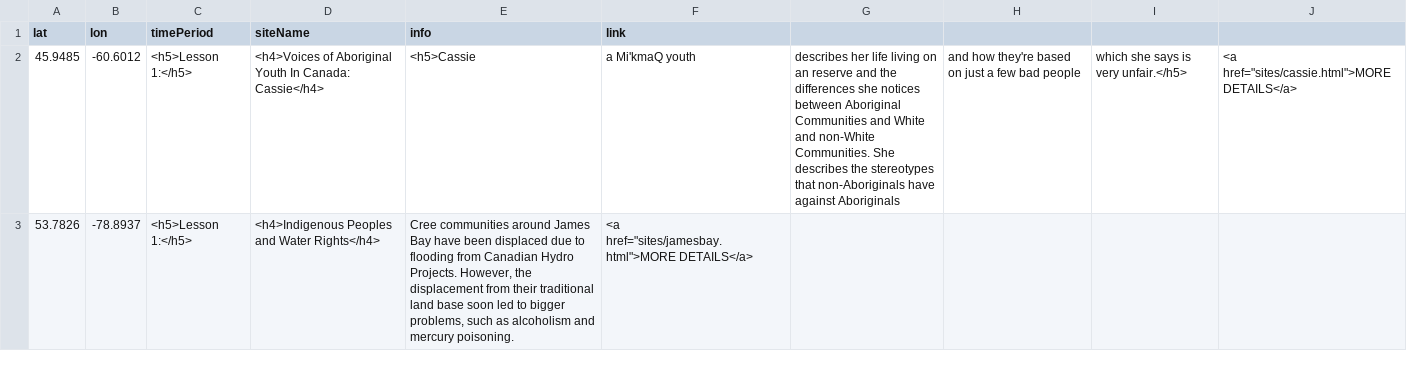
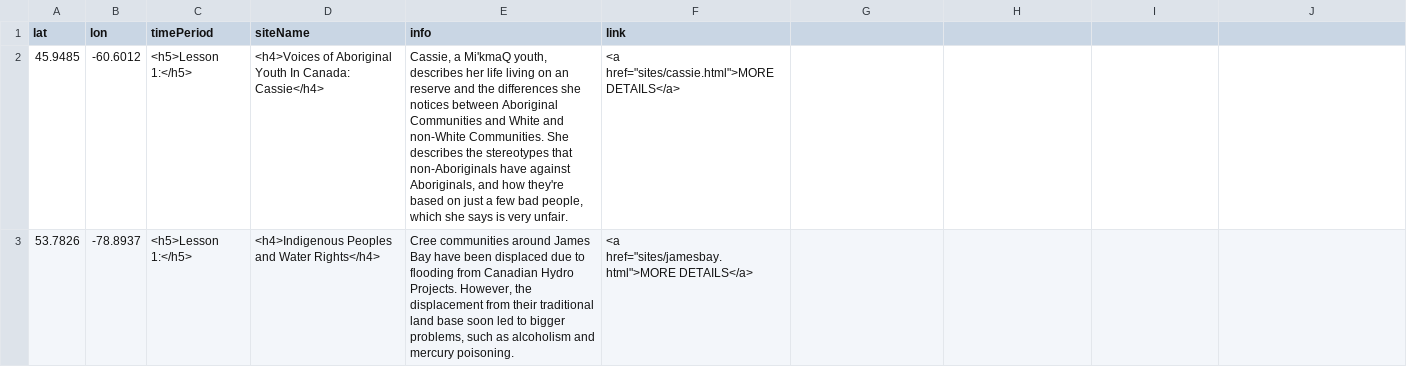
Before and after one commit to smol023/FNMI, a CSV file: sites/aa-sites-popup.csv, drawn as a sheet; only a part is shown; the diff covers the shown part only.

Commit message:
Update aa-sites-popup.csv

```diff
--- a/sites/aa-sites-popup.csv
+++ b/sites/aa-sites-popup.csv
@@ -1,3 +1,3 @@
 lat,lon,timePeriod,siteName,info,link
-45.9485, -60.6012,<h5>Lesson 1:</h5>,<h4>Voices of Aboriginal Youth In Canada: Cassie</h4>,<h5>Cassie, a Mi'kmaQ youth, describes her life living on an reserve and the differences she notices between Aboriginal Communities and White and non-White Communities. She describes the stereotypes that non-Aboriginals have against Aboriginals, and how they're based on just a few bad people, which she says is very unfair.</h5>,<a href="sites/cassie.html">MORE DETAILS</a>
+45.9485, -60.6012,<h5>Lesson 1:</h5>,<h4>Voices of Aboriginal Youth In Canada: Cassie</h4>,"Cassie, a Mi'kmaQ youth, describes her life living on an reserve and the differences she notices between Aboriginal Communities and White and non-White Communities. She describes the stereotypes that non-Aboriginals have against Aboriginals, and how they're based on just a few bad people, which she says is very unfair.",<a href="sites/cassie.html">MORE DETAILS</a>
 53.7826, -78.8937,<h5>Lesson 1:</h5>,<h4>Indigenous Peoples and Water Rights</h4>,"Cree communities around James Bay have been displaced due to flooding from Canadian Hydro Projects. However, the displacement from their traditional land base soon led to bigger problems, such as alcoholism and mercury poisoning.",<a href="sites/jamesbay.html">MORE DETAILS</a>
```
Also changed, not shown: 2 edited cells elsewhere in this file.
